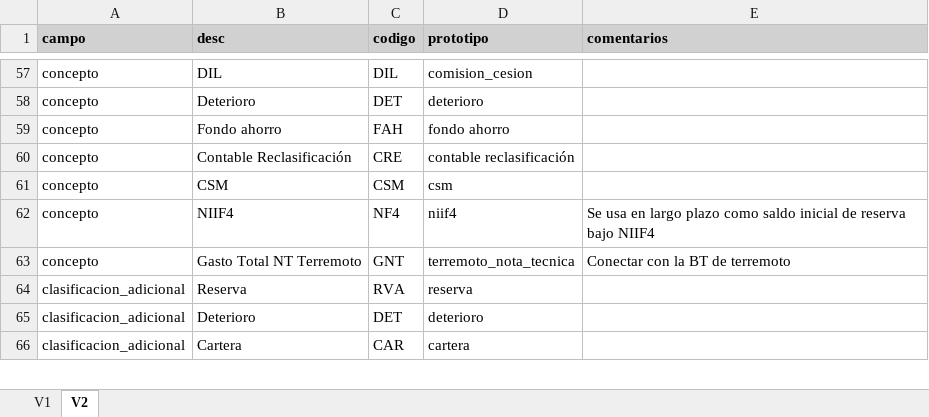
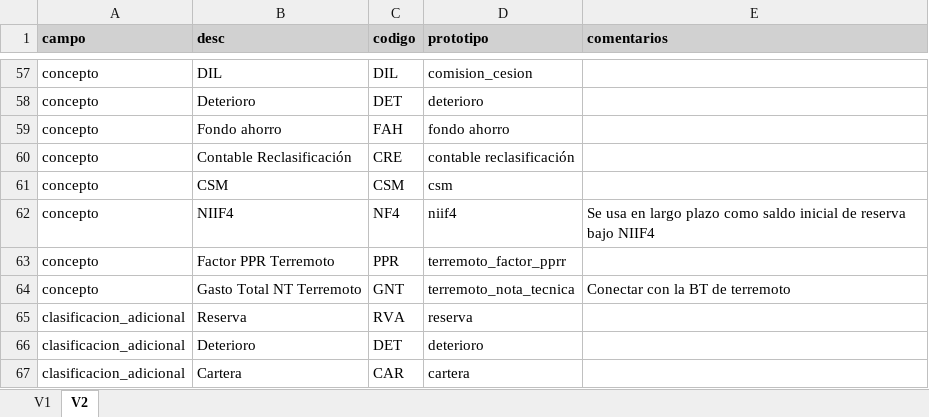
Before and after one commit to sebastobone/prototipo-pcr, an Excel workbook: prototipo_pcr/inputs/nomenclatura.xlsx, sheet V2, drawn as a sheet; only a part is shown, gaps mark what is left out; values as stored, in another font and other column widths than the file's, no borders; the diff names each change by its address in the sheet, - before the commit and + after, or states it on an @@ line.

Commit message:
Agregar nueva BT de PPR para terremoto

```diff
--- a/prototipo_pcr/inputs/nomenclatura.xlsx (sheet V2)
+++ b/prototipo_pcr/inputs/nomenclatura.xlsx (sheet V2)
+row 63: concepto | Factor PPR Terremoto | PPR | terremoto_factor_pprr
```
Also changed, not shown: prototipo_pcr/inputs/insumos.xlsx.
